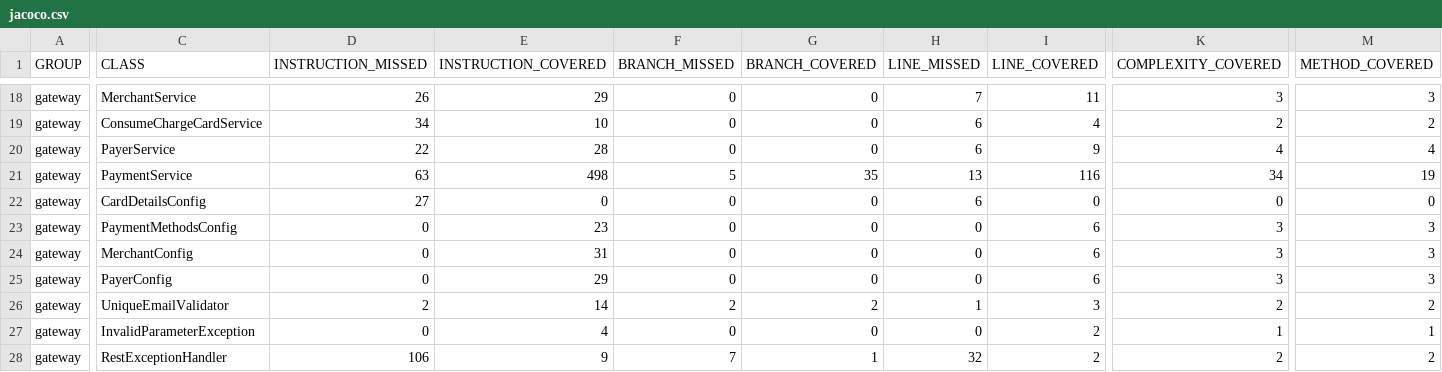
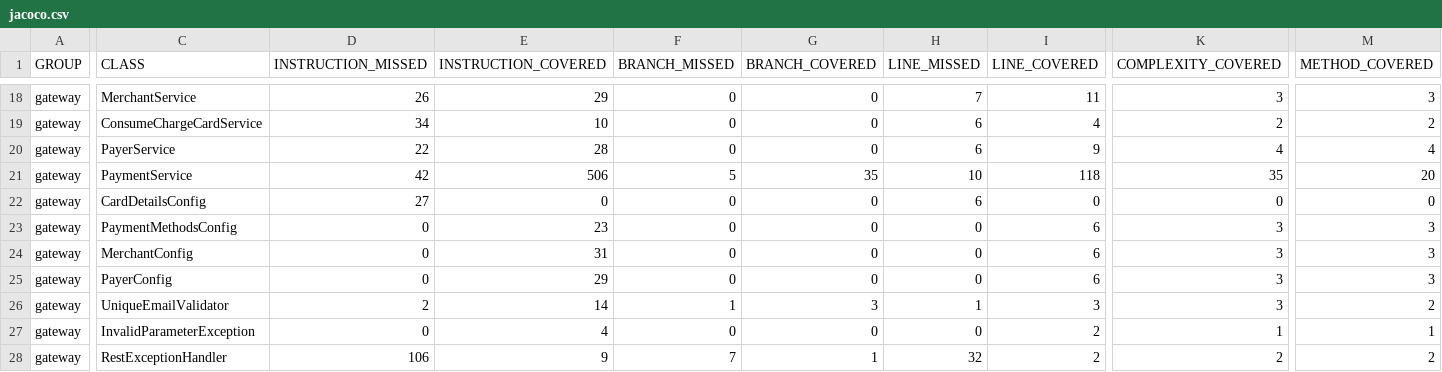
Before and after one commit to munyolec/clairepay, a CSV file: $clairepay/jacoco-ut/jacoco.csv, drawn as a sheet; only a part is shown, gaps mark what is left out; the diff covers the shown part only; the diff names each change by its address in the sheet, - before the commit and + after, or states it on an @@ line.

```diff
--- a/$clairepay/jacoco-ut/jacoco.csv
+++ b/$clairepay/jacoco-ut/jacoco.csv
-D21 (INSTRUCTION_MISSED): 63
+D21 (INSTRUCTION_MISSED): 42
-E21 (INSTRUCTION_COVERED): 498
+E21 (INSTRUCTION_COVERED): 506
-H21 (LINE_MISSED): 13
+H21 (LINE_MISSED): 10
-I21 (LINE_COVERED): 116
+I21 (LINE_COVERED): 118
-K21 (COMPLEXITY_COVERED): 34
+K21 (COMPLEXITY_COVERED): 35
-M21 (METHOD_COVERED): 19
+M21 (METHOD_COVERED): 20
-F26 (BRANCH_MISSED): 2
+F26 (BRANCH_MISSED): 1
-G26 (BRANCH_COVERED): 2
+G26 (BRANCH_COVERED): 3
-K26 (COMPLEXITY_COVERED): 2
+K26 (COMPLEXITY_COVERED): 3
```
Also changed, not shown: 1 edited cell elsewhere in this file, 12 other files.
